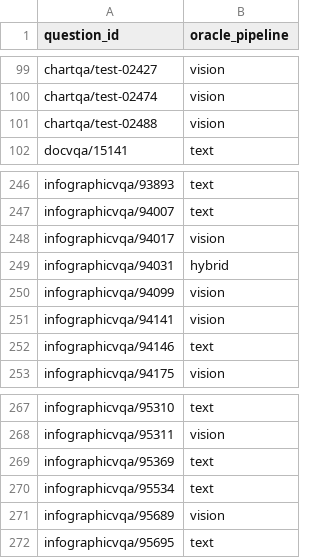
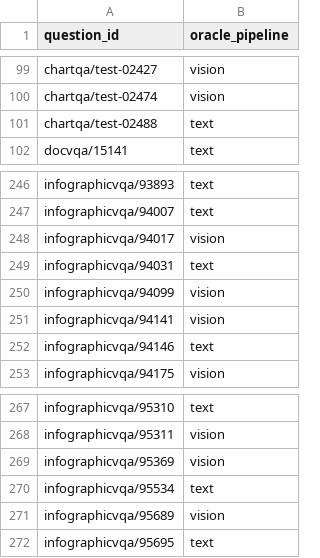
Before and after one commit to emre-geris/query-based-document-understanding, a CSV file: results/pilot-qwen3.5-4b/cost-tokens/oracle_labels.csv, drawn as a sheet; only a part is shown, gaps mark what is left out; the diff covers the shown part only.

```diff
--- a/results/pilot-qwen3.5-4b/cost-tokens/oracle_labels.csv
+++ b/results/pilot-qwen3.5-4b/cost-tokens/oracle_labels.csv
@@ -100,3 +100,3 @@ chartqa/test-02427,vision
 chartqa/test-02474,vision
-chartqa/test-02488,vision
+chartqa/test-02488,text
 docvqa/15141,text
@@ -248,3 +248,3 @@ infographicvqa/94007,text
 infographicvqa/94017,vision
-infographicvqa/94031,hybrid
+infographicvqa/94031,text
 infographicvqa/94099,vision
@@ -268,3 +268,3 @@ infographicvqa/95310,text
 infographicvqa/95311,vision
-infographicvqa/95369,text
+infographicvqa/95369,vision
 infographicvqa/95534,text
```
Also changed, not shown: 15 edited cells elsewhere in this file, results/pilot-qwen3.5-4b/by_dataset.csv, results/pilot-qwen3.5-4b/by_stratum.csv, 10 other files.
